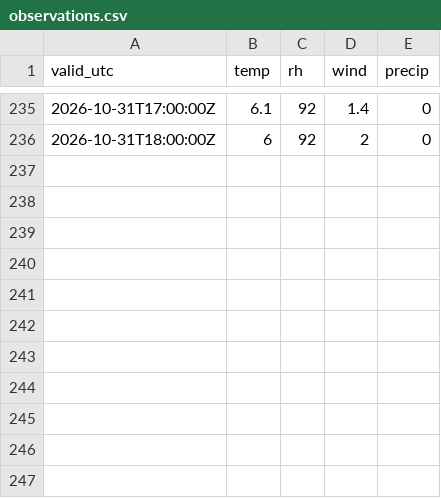
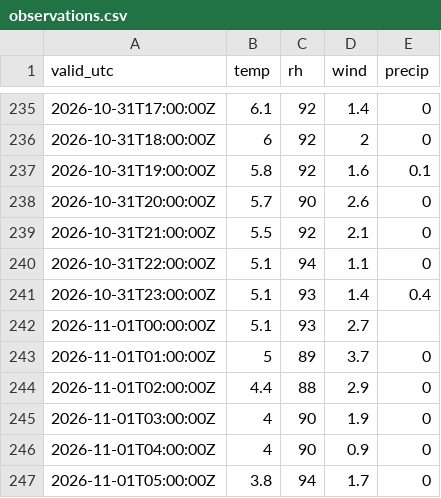
Before and after one commit to PetrBezousek/pocasi-srovnavac, a CSV file: data/observations.csv, drawn as a sheet; only a part is shown, gaps mark what is left out.

```diff
--- a/data/observations.csv
+++ b/data/observations.csv
@@ -236 +236,12 @@ valid_utc,temp,rh,wind,precip
 2026-10-31T18:00:00Z,6,92,2,0
+2026-10-31T19:00:00Z,5.8,92,1.6,0.1
+2026-10-31T20:00:00Z,5.7,90,2.6,0
+2026-10-31T21:00:00Z,5.5,92,2.1,0
+2026-10-31T22:00:00Z,5.1,94,1.1,0
+2026-10-31T23:00:00Z,5.1,93,1.4,0.4
+2026-11-01T00:00:00Z,5.1,93,2.7,
+2026-11-01T01:00:00Z,5,89,3.7,0
+2026-11-01T02:00:00Z,4.4,88,2.9,0
+2026-11-01T03:00:00Z,4,90,1.9,0
+2026-11-01T04:00:00Z,4,90,0.9,0
+2026-11-01T05:00:00Z,3.8,94,1.7,0
```
Also changed, not shown: data/runs.csv, 2 other files.
